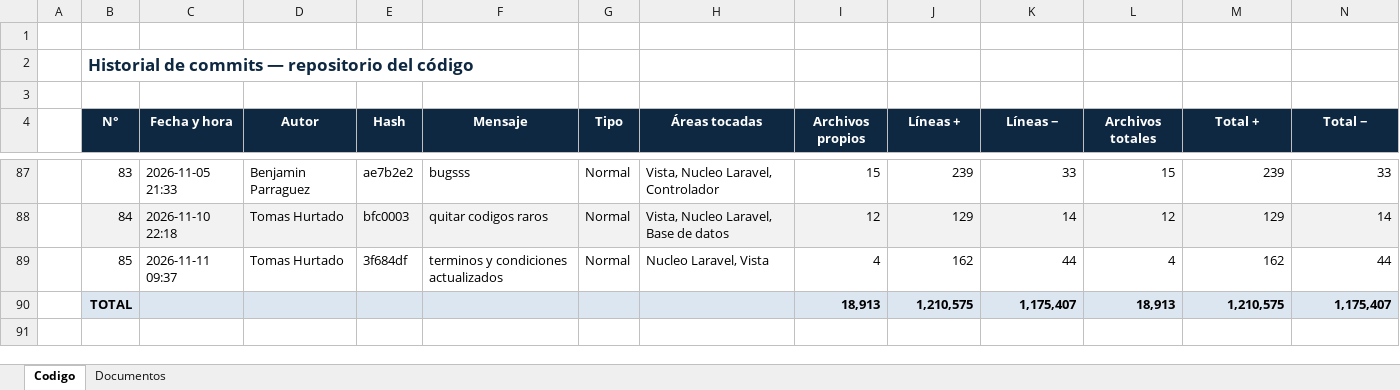
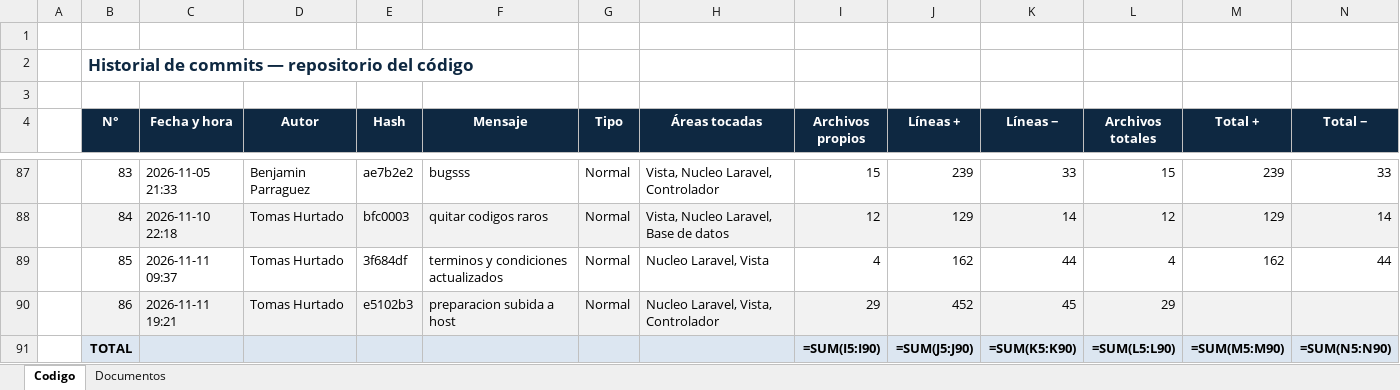
Before and after one commit to PauuUrrutia23/Ingenier-a-de-Software-Grupo-12---Documentos, an Excel workbook: Incremento 4/Informe_Commits_Ingecon.xlsx, sheet Codigo, drawn as a sheet; only a part is shown, gaps mark what is left out; values as stored, in another font and other column widths than the file's, no borders; formulas without a stored value are shown as written; addresses are those after the commit; the diff names each change by its address in the sheet, - before the commit and + after, or states it on an @@ line.

```diff
--- a/Incremento 4/Informe_Commits_Ingecon.xlsx (sheet Codigo)
+++ b/Incremento 4/Informe_Commits_Ingecon.xlsx (sheet Codigo)
+row 90:  | 86 | 2026-11-11 19:21 | Tomas Hurtado | e5102b3 | preparacion subida a host | Normal | Nucleo Laravel, Vista, Controlador | 29 | 452 | 45 | 29
-I91 (Archivos propios): 18,913
+I91 (Archivos propios): =SUM(I5:I90)
-J91 (Líneas +): 1,210,575
+J91 (Líneas +): =SUM(J5:J90)
-K91 (Líneas −): 1,175,407
+K91 (Líneas −): =SUM(K5:K90)
-L91 (Archivos totales): 18,913
+L91 (Archivos totales): =SUM(L5:L90)
-M91 (Total +): 1,210,575
+M91 (Total +): =SUM(M5:M90)
-N91 (Total −): 1,175,407
+N91 (Total −): =SUM(N5:N90)
```
Also changed, not shown: sheet Documentos.
